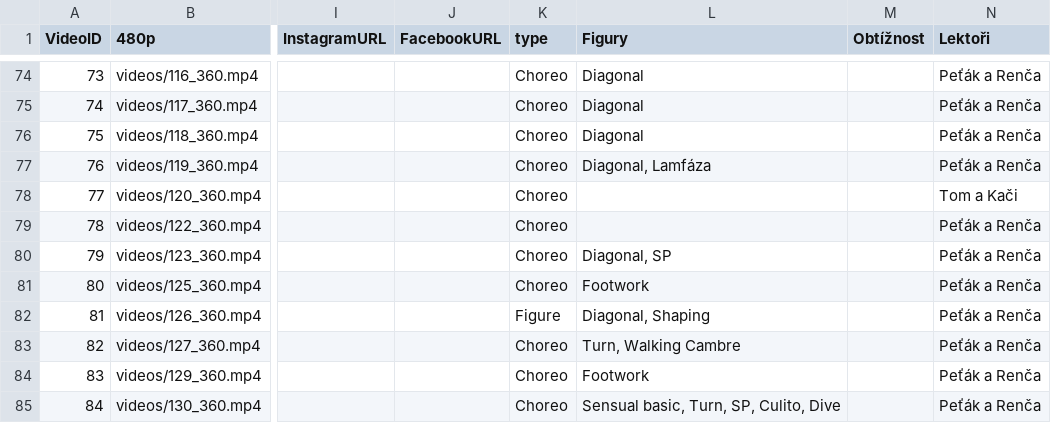
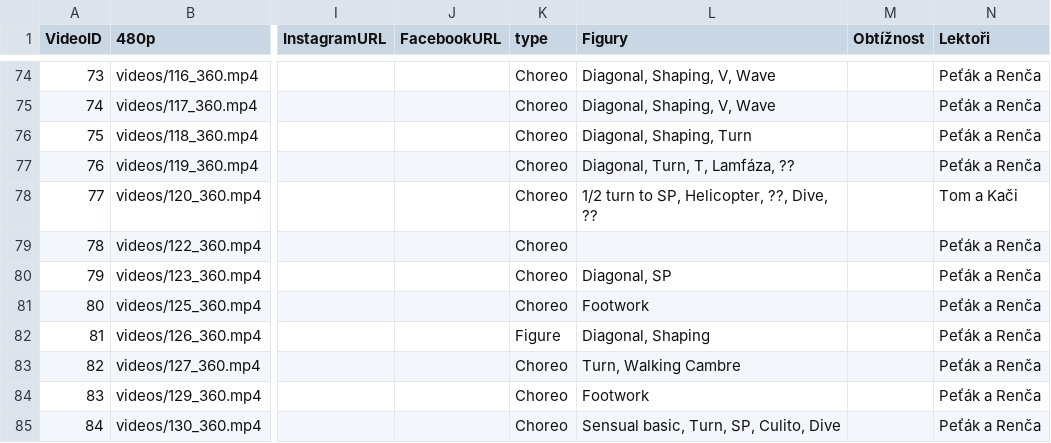
Before and after one commit to PetaJanata/Bachata, a CSV file: videos.csv, drawn as a sheet; only a part is shown, gaps mark what is left out; the diff covers the shown part only; the diff names each change by its address in the sheet, - before the commit and + after, or states it on an @@ line.

```diff
--- a/videos.csv
+++ b/videos.csv
-L74:L75 (Figury): Diagonal
+L74:L75 (Figury): Diagonal, Shaping, V, Wave
-L76 (Figury): Diagonal
+L76 (Figury): Diagonal, Shaping, Turn
-L77 (Figury): Diagonal, Lamfáza
+L77 (Figury): Diagonal, Turn, T, Lamfáza, ??
-L78 (Figury): (empty)
+L78 (Figury): 1/2 turn to SP, Helicopter, ??, Dive, ??
```
Also changed, not shown: 27 edited cells elsewhere in this file.
